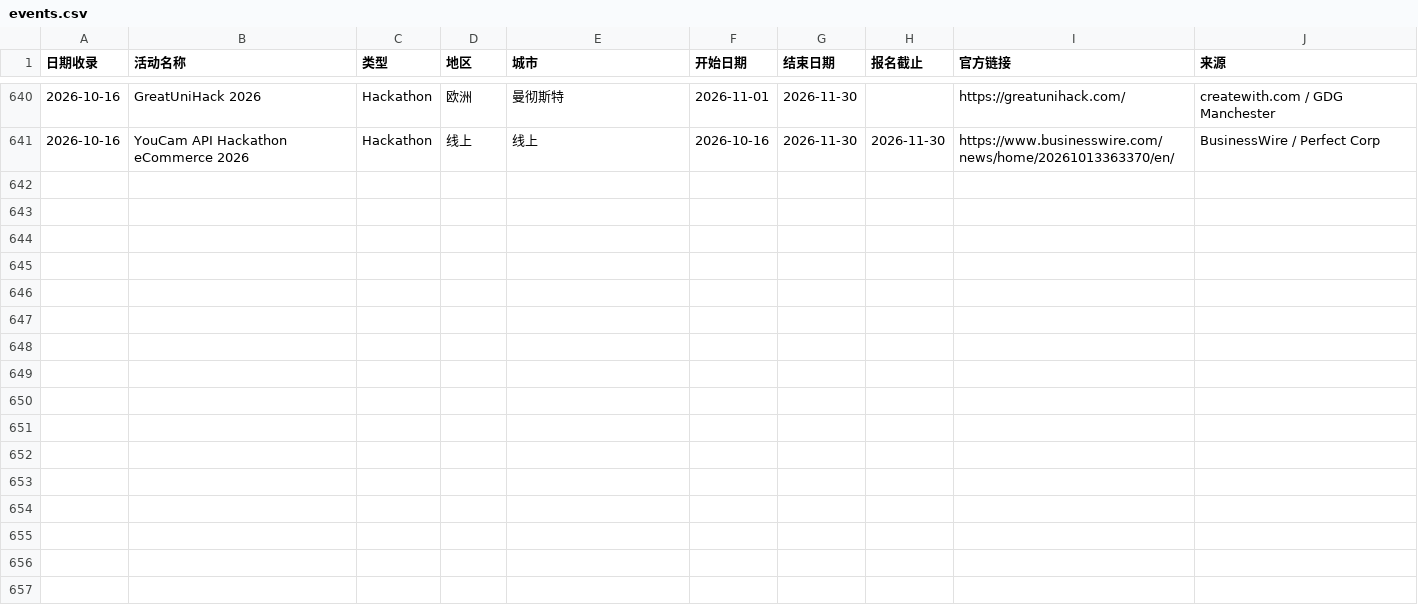
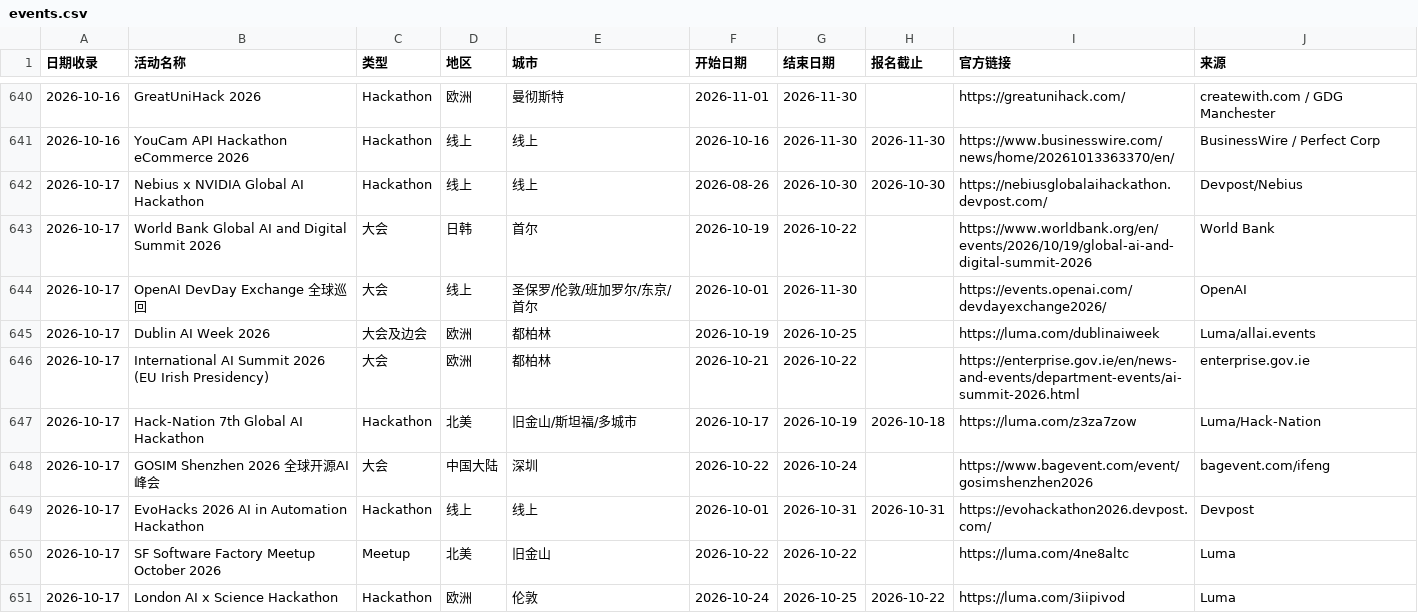
Before and after one commit to loissun33/global-events, a CSV file: events.csv, drawn as a sheet; only a part is shown, gaps mark what is left out; the diff names each change by its address in the sheet, - before the commit and + after, or states it on an @@ line.

Commit message:
日报 2026-10-17 | 新增10个活动：GOSIM深圳/Dublin AI Week/EU AI Summit/Nebius×NVIDIA Hackathon等

```diff
--- a/events.csv
+++ b/events.csv
+row 642: 2026-10-17 | Nebius x NVIDIA Global AI Hackathon | Hackathon | 线上 | 线上 | 2026-08-26 | 2026-10-30 | 2026-10-30 | https://nebiusglobalaihackathon.devpost.com/ | Devpost/Nebius
+row 643: 2026-10-17 | World Bank Global AI and Digital Summit 2026 | 大会 | 日韩 | 首尔 | 2026-10-19 | 2026-10-22 |  | https://www.worldbank.org/en/events/2026/10/19/global-ai-and-digital-summit-2026 | World Bank
+row 644: 2026-10-17 | OpenAI DevDay Exchange 全球巡回 | 大会 | 线上 | 圣保罗/伦敦/班加罗尔/东京/首尔 | 2026-10-01 | 2026-11-30 |  | https://events.openai.com/devdayexchange2026/ | OpenAI
+row 645: 2026-10-17 | Dublin AI Week 2026 | 大会及边会 | 欧洲 | 都柏林 | 2026-10-19 | 2026-10-25 |  | https://luma.com/dublinaiweek | Luma/allai.events
+row 646: 2026-10-17 | International AI Summit 2026 (EU Irish Presidency) | 大会 | 欧洲 | 都柏林 | 2026-10-21 | 2026-10-22 |  | https://enterprise.gov.ie/en/news-and-events/department-events/ai-summit-2026.html | enterprise.gov.ie
+row 647: 2026-10-17 | Hack-Nation 7th Global AI Hackathon | Hackathon | 北美 | 旧金山/斯坦福/多城市 | 2026-10-17 | 2026-10-19 | 2026-10-18 | https://luma.com/z3za7zow | Luma/Hack-Nation
+row 648: 2026-10-17 | GOSIM Shenzhen 2026 全球开源AI峰会 | 大会 | 中国大陆 | 深圳 | 2026-10-22 | 2026-10-24 |  | https://www.bagevent.com/event/gosimshenzhen2026 | bagevent.com/ifeng
+row 649: 2026-10-17 | EvoHacks 2026 AI in Automation Hackathon | Hackathon | 线上 | 线上 | 2026-10-01 | 2026-10-31 | 2026-10-31 | https://evohackathon2026.devpost.com/ | Devpost
+row 650: 2026-10-17 | SF Software Factory Meetup October 2026 | Meetup | 北美 | 旧金山 | 2026-10-22 | 2026-10-22 |  | https://luma.com/4ne8altc | Luma
+row 651: 2026-10-17 | London AI x Science Hackathon | Hackathon | 欧洲 | 伦敦 | 2026-10-24 | 2026-10-25 | 2026-10-22 | https://luma.com/3iipivod | Luma
```
Also changed, not shown: 1 other file.
